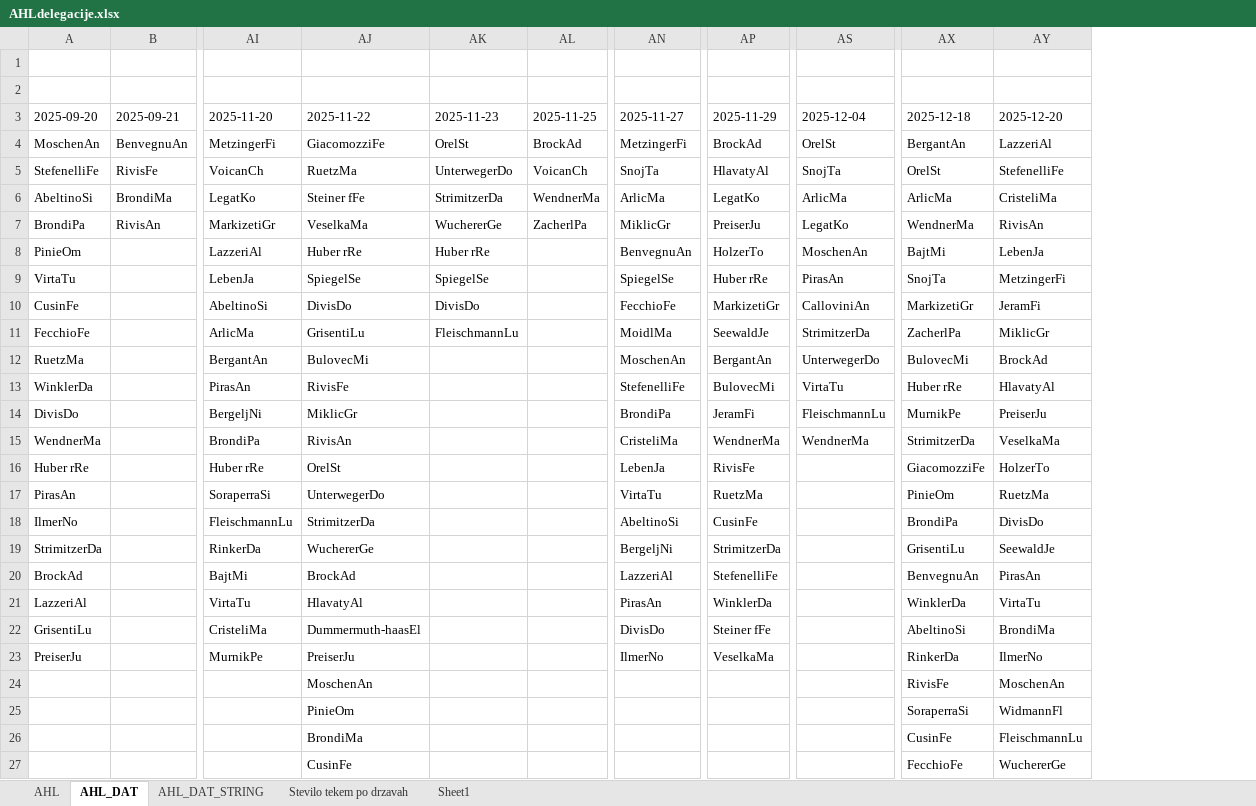
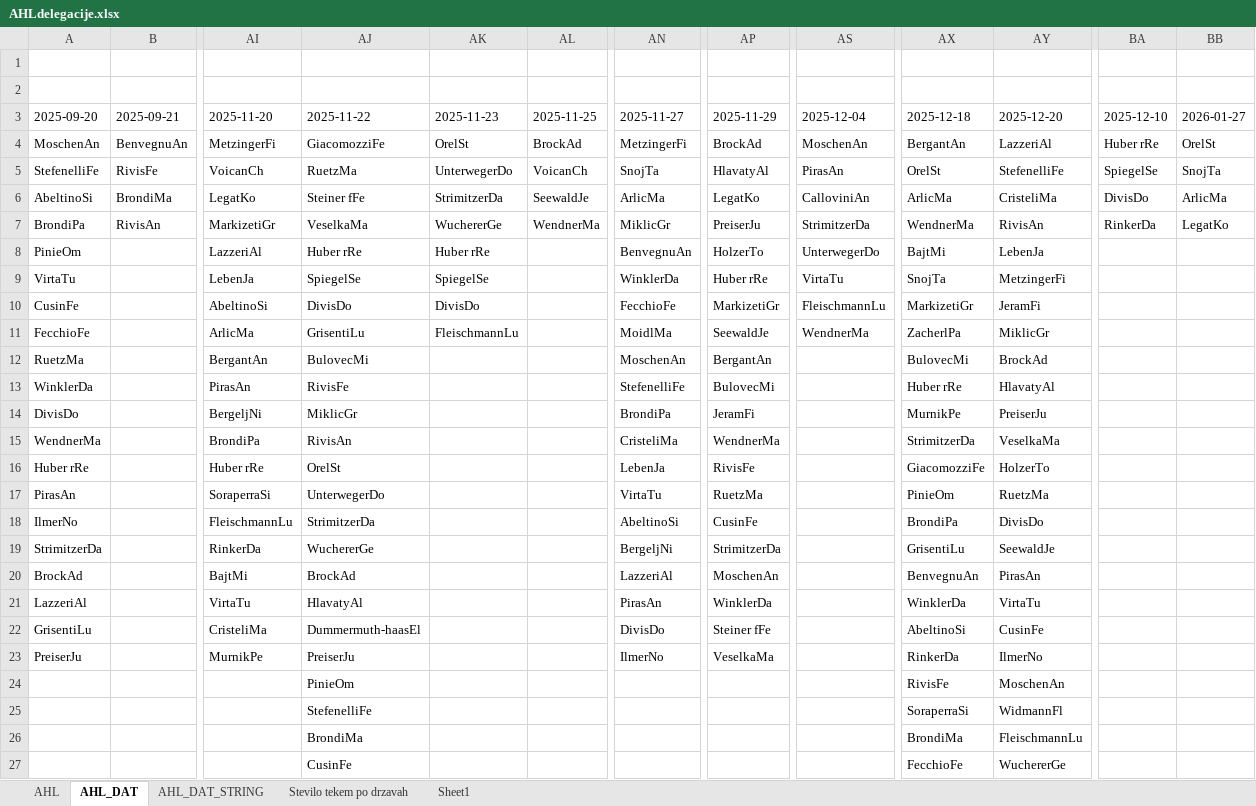
Before and after one commit to snojle23/delegacije, an Excel workbook: data/AHLdelegacije.xlsx, sheet AHL_DAT, drawn as a sheet; only a part is shown, gaps mark what is left out; values as stored, in another font and other column widths than the file's, no borders; the diff names each change by its address in the sheet, - before the commit and + after, or states it on an @@ line.

```diff
--- a/data/AHLdelegacije.xlsx (sheet AHL_DAT)
+++ b/data/AHLdelegacije.xlsx (sheet AHL_DAT)
+column BA (2025-12-10), rows 4-7: Huber rRe | SpiegelSe | DivisDo | RinkerDa
+column BB (2026-01-27), rows 4-7: OrelSt | SnojTa | ArlicMa | LegatKo
-AS4 (2025-12-04): OrelSt
+AS4 (2025-12-04): MoschenAn
-AS5 (2025-12-04): SnojTa
+AS5 (2025-12-04): PirasAn
-AL6 (2025-11-25): WendnerMa
+AL6 (2025-11-25): SeewaldJe
-AS6 (2025-12-04): ArlicMa
+AS6 (2025-12-04): CalloviniAn
-AL7 (2025-11-25): ZacherlPa
+AL7 (2025-11-25): WendnerMa
-AS7 (2025-12-04): LegatKo
+AS7 (2025-12-04): StrimitzerDa
-AS8 (2025-12-04): MoschenAn
+AS8 (2025-12-04): UnterwegerDo
-AN9 (2025-11-27): SpiegelSe
+AN9 (2025-11-27): WinklerDa
-AS9 (2025-12-04): PirasAn
+AS9 (2025-12-04): VirtaTu
-AS10 (2025-12-04): CalloviniAn
+AS10 (2025-12-04): FleischmannLu
-AS11 (2025-12-04): StrimitzerDa
+AS11 (2025-12-04): WendnerMa
-AS12 (2025-12-04): UnterwegerDo
+AS12 (2025-12-04): (empty)
-AS13 (2025-12-04): VirtaTu
+AS13 (2025-12-04): (empty)
-AS14 (2025-12-04): FleischmannLu
+AS14 (2025-12-04): (empty)
-AS15 (2025-12-04): WendnerMa
+AS15 (2025-12-04): (empty)
-AP20 (2025-11-29): StefenelliFe
+AP20 (2025-11-29): MoschenAn
-AY22 (2025-12-20): BrondiMa
+AY22 (2025-12-20): CusinFe
-AJ24 (2025-11-22): MoschenAn
+AJ24 (2025-11-22): PinieOm
-AJ25 (2025-11-22): PinieOm
+AJ25 (2025-11-22): StefenelliFe
-AX26 (2025-12-18): CusinFe
+AX26 (2025-12-18): BrondiMa
```
Also changed, not shown: sheet AHL, sheet AHL_DAT_STRING, data/ICEHLdelegacije.xlsx, 3 other files.
